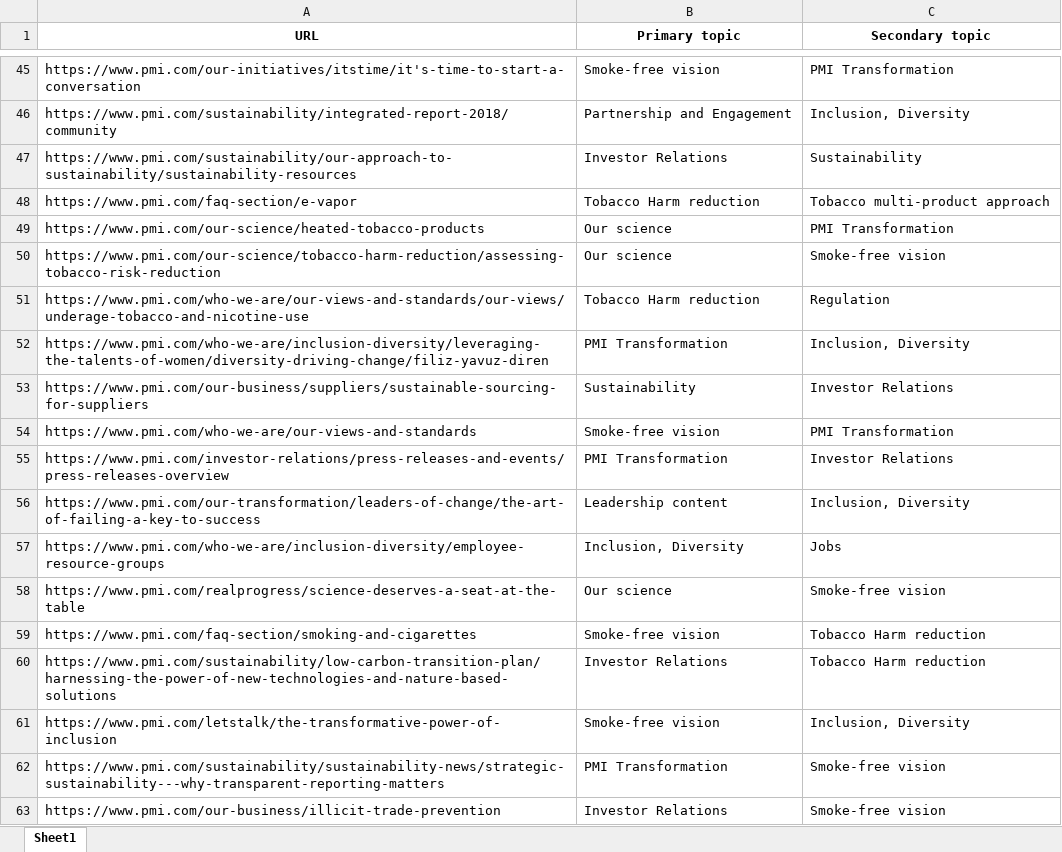
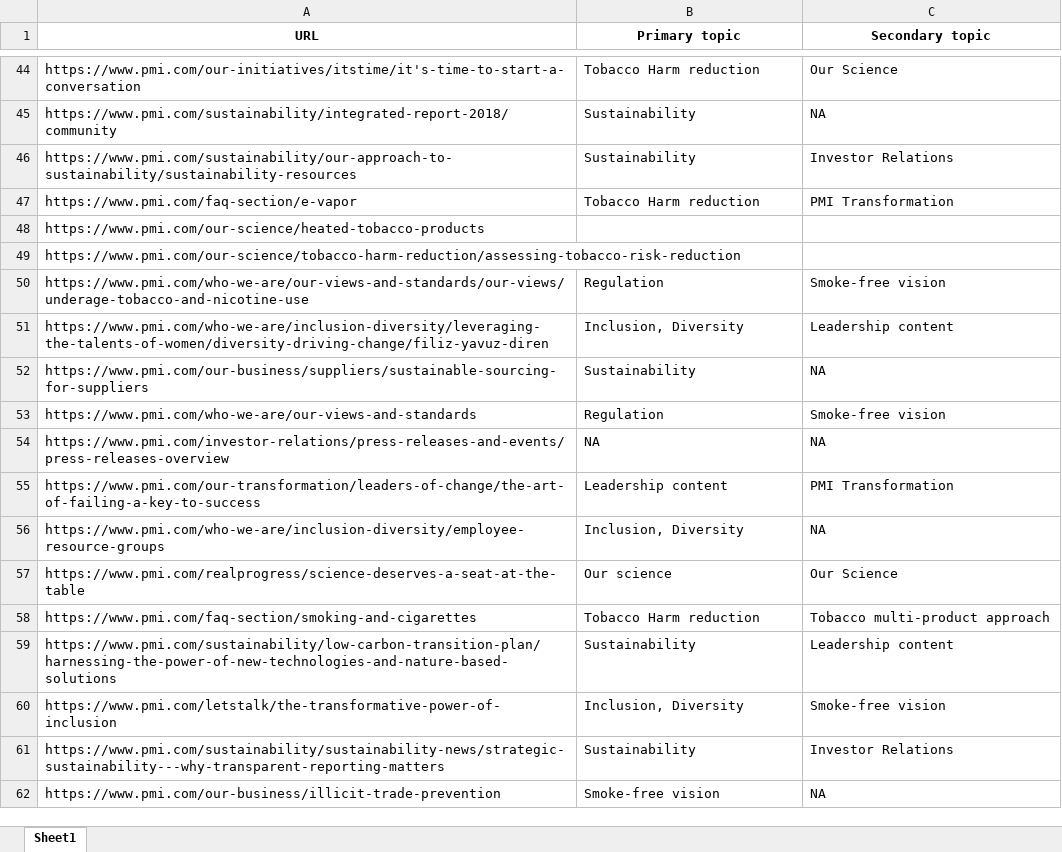
Before and after one commit to PavelAgurov/GptTest1, an Excel workbook: golden-data/golden_data.xlsx, sheet Sheet1, drawn as a sheet; only a part is shown, gaps mark what is left out; values as stored, in another font and other column widths than the file's, no borders; addresses are those after the commit; the diff covers the shown part only; the diff names each change by its address in the sheet, - before the commit and + after, or states it on an @@ line.

```diff
--- a/golden-data/golden_data.xlsx (sheet Sheet1)
+++ b/golden-data/golden_data.xlsx (sheet Sheet1)
-B44 (Primary topic): Smoke-free vision
+B44 (Primary topic): Tobacco Harm reduction
-C44 (Secondary topic): PMI Transformation
+C44 (Secondary topic): Our Science
-B45 (Primary topic): Partnership and Engagement
+B45 (Primary topic): Sustainability
-C45 (Secondary topic): Inclusion, Diversity
+C45 (Secondary topic): NA
-B46 (Primary topic): Investor Relations
+B46 (Primary topic): Sustainability
-C46 (Secondary topic): Sustainability
+C46 (Secondary topic): Investor Relations
-C47 (Secondary topic): Tobacco multi-product approach
+C47 (Secondary topic): PMI Transformation
-B48:B49 (Primary topic): Our science
+B48:B49 (Primary topic): (empty)
-C48 (Secondary topic): PMI Transformation
+C48 (Secondary topic): (empty)
-C49 (Secondary topic): Smoke-free vision
+C49 (Secondary topic): (empty)
-B50 (Primary topic): Tobacco Harm reduction
+B50 (Primary topic): Regulation
-C50 (Secondary topic): Regulation
+C50 (Secondary topic): Smoke-free vision
-B51 (Primary topic): PMI Transformation
+B51 (Primary topic): Inclusion, Diversity
-C51 (Secondary topic): Inclusion, Diversity
+C51 (Secondary topic): Leadership content
-C52 (Secondary topic): Investor Relations
+C52 (Secondary topic): NA
-B53 (Primary topic): Smoke-free vision
+B53 (Primary topic): Regulation
-C53 (Secondary topic): PMI Transformation
+C53 (Secondary topic): Smoke-free vision
-B54 (Primary topic): PMI Transformation
+B54 (Primary topic): NA
-C54 (Secondary topic): Investor Relations
+C54 (Secondary topic): NA
-C55 (Secondary topic): Inclusion, Diversity
+C55 (Secondary topic): PMI Transformation
-C56 (Secondary topic): Jobs
+C56 (Secondary topic): NA
-C57 (Secondary topic): Smoke-free vision
+C57 (Secondary topic): Our Science
-B58 (Primary topic): Smoke-free vision
+B58 (Primary topic): Tobacco Harm reduction
-C58 (Secondary topic): Tobacco Harm reduction
+C58 (Secondary topic): Tobacco multi-product approach
-B59 (Primary topic): Investor Relations
+B59 (Primary topic): Sustainability
-C59 (Secondary topic): Tobacco Harm reduction
+C59 (Secondary topic): Leadership content
-B60 (Primary topic): Smoke-free vision
+B60 (Primary topic): Inclusion, Diversity
-C60 (Secondary topic): Inclusion, Diversity
+C60 (Secondary topic): Smoke-free vision
-B61 (Primary topic): PMI Transformation
+B61 (Primary topic): Sustainability
-C61 (Secondary topic): Smoke-free vision
+C61 (Secondary topic): Investor Relations
-B62 (Primary topic): Investor Relations
+B62 (Primary topic): Smoke-free vision
-C62 (Secondary topic): Smoke-free vision
+C62 (Secondary topic): NA
```
Also changed, not shown: 1 removed row, 71 edited cells and cell formats elsewhere in this sheet, 11 other files.
